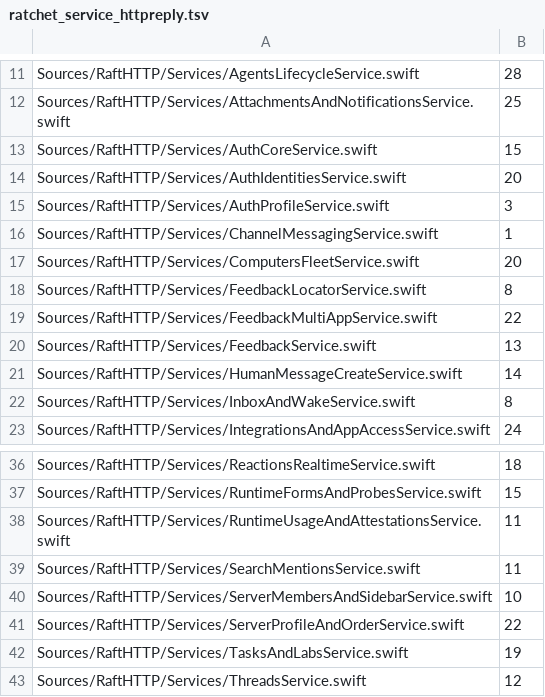
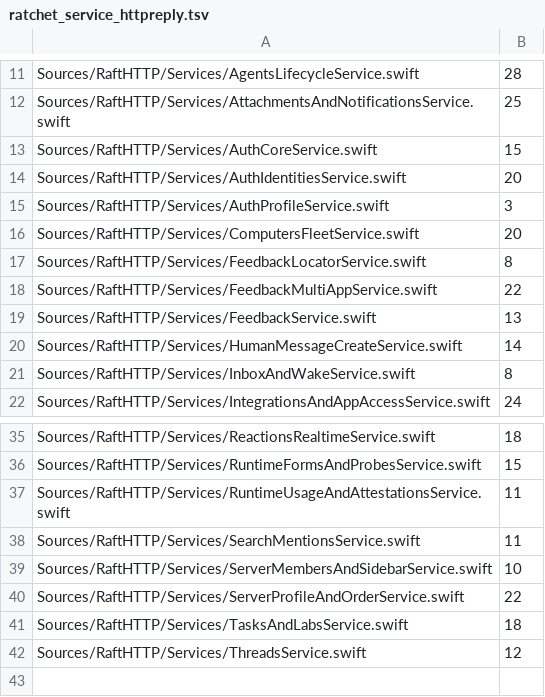
Before and after one commit to kevinzhow/raft-server-swift, a TSV file: scripts/ratchet_service_httpreply.tsv, drawn as a sheet; only a part is shown, gaps mark what is left out.

Commit message:
Move channel-messaging task creation to Feature -> Service -> Store
- ChannelMessagingService is now a Sendable struct with an injected
  ChannelRealtimeSink and ChannelMessagingDependencies instead of a static
  codec enum. createChannelTasks owns the upstream order: 401 before any
  policy read, then 403 membership, 404/403 channel access, the archived 409
  and only then body validation.
- The operation moved out of `extension EmailLoginDirectory` in
  TasksAndLabsService.swift. It returns the TaskIDsResponse DTO and throws
  ChannelMessagingError: DomainError; MessagingFeature mounts the route
  through respond{}.
- Move task:created, task:updated, channel:updated and
  thread:followers-updated publication out of ChannelsFeature and
  MessagingFeature into the service. task:created is now built from the typed
  task ids instead of re-parsing the reply body; the other three frame
  projections keep their existing guards and sorted-key payloads.
- TasksAndRemindersStore.appendTasks performs the task-number scan and the
  append as one locked critical section; the directory's addTasks forwards
  to it under the existing directory lock.
- Add ChannelMessagingDTO: TaskIDsResponse plus a task-list decoder that keeps
  the raw parser's tolerance for empty and wrong-typed titles.
- Extend DomainError with an optional errorCode (default nil) and teach the
  respond error body to append it, so the archived 409 keeps its exact
  {"error":...,"code":"channel_archived"} bytes and every existing error
  keeps the plain body.
- Delete EmailLoginDirectory.createChannelTasks and the removed feature
  publish helpers.
- Tests: ChannelMessagingServiceTests locks the success JSON/headers/frame,
  every published error byte, and the lenient task parser;
  ChannelMessagingStoreTests locks one-number-per-task allocation under
  concurrent batches.
- Ratchets: service_httpreply 612 -> 610 (43 -> 42 files), service_json_any
  498 -> 494 (41 -> 40 files); all other metrics unchanged.

```diff
--- a/scripts/ratchet_service_httpreply.tsv
+++ b/scripts/ratchet_service_httpreply.tsv
@@ -15,3 +15,2 @@ Sources/RaftHTTP/Services/AuthIdentitiesService.swift	20
 Sources/RaftHTTP/Services/AuthProfileService.swift	3
-Sources/RaftHTTP/Services/ChannelMessagingService.swift	1
 Sources/RaftHTTP/Services/ComputersFleetService.swift	20
@@ -41,3 +40,3 @@ Sources/RaftHTTP/Services/ServerMembersAndSidebarService.swift	10
 Sources/RaftHTTP/Services/ServerProfileAndOrderService.swift	22
-Sources/RaftHTTP/Services/TasksAndLabsService.swift	19
+Sources/RaftHTTP/Services/TasksAndLabsService.swift	18
 Sources/RaftHTTP/Services/ThreadsService.swift	12
```
Also changed, not shown: scripts/ratchet_service_json_any.tsv, 12 other files.
